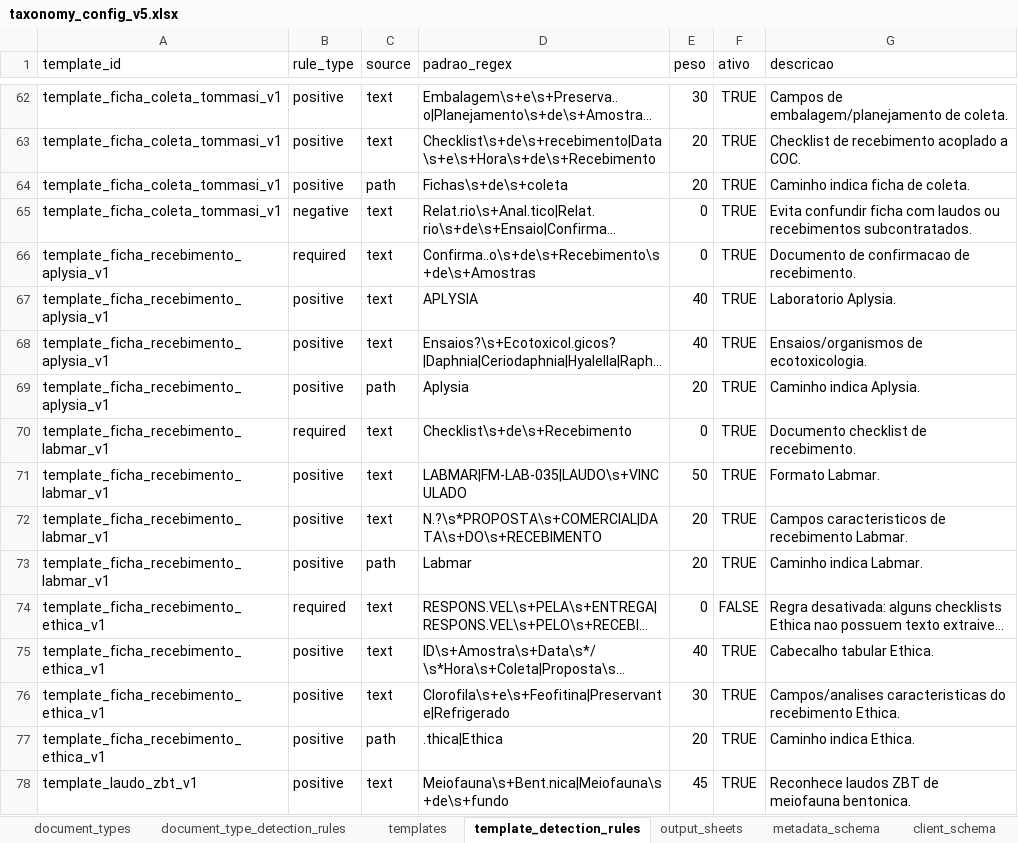
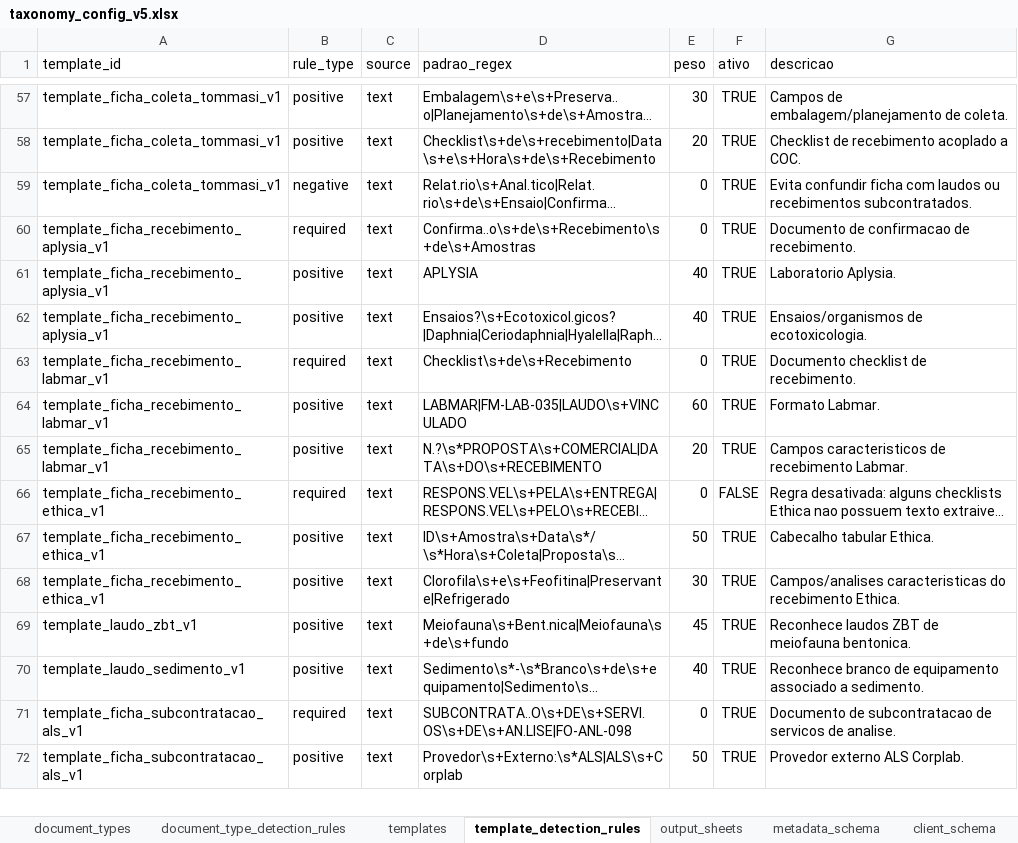
Before and after one commit to FranciscoAecom/harpia-pdf-extraction, an Excel workbook: config/taxonomy_config_v5.xlsx, sheet template_detection_rules, drawn as a sheet; only a part is shown, gaps mark what is left out; the shorter side is filled out with more unchanged rows; long unchanged cells end in …; values as stored, in another font and other column widths than the file's, no borders; removed rows and columns are numbered as before the commit, all else as after; the diff covers the shown part only; the diff names each change by its address in the sheet, - before the commit and + after, or states it on an @@ line.

Commit message:
Use only PDF text for taxonomy detection

```diff
--- a/config/taxonomy_config_v5.xlsx (sheet template_detection_rules)
+++ b/config/taxonomy_config_v5.xlsx (sheet template_detection_rules)
-row 64: template_ficha_coleta_tommasi_v1 | positive | path | Fichas\s+de\s+coleta | 20 | TRUE | Caminho indica ficha de coleta.
-row 69: template_ficha_recebimento_aplysia_v1 | positive | path | Aplysia | 20 | TRUE | Caminho indica Aplysia.
-E64 (peso): 50
+E64 (peso): 60
-row 73: template_ficha_recebimento_labmar_v1 | positive | path | Labmar | 20 | TRUE | Caminho indica Labmar.
-E67 (peso): 40
+E67 (peso): 50
-row 77: template_ficha_recebimento_ethica_v1 | positive | path | .thica|Ethica | 20 | TRUE | Caminho indica Ethica.
```
Also changed, not shown: 3 added rows, 12 removed rows and 1 edited cell elsewhere in this sheet, sheet document_type_detection_rules, 3 other files.
